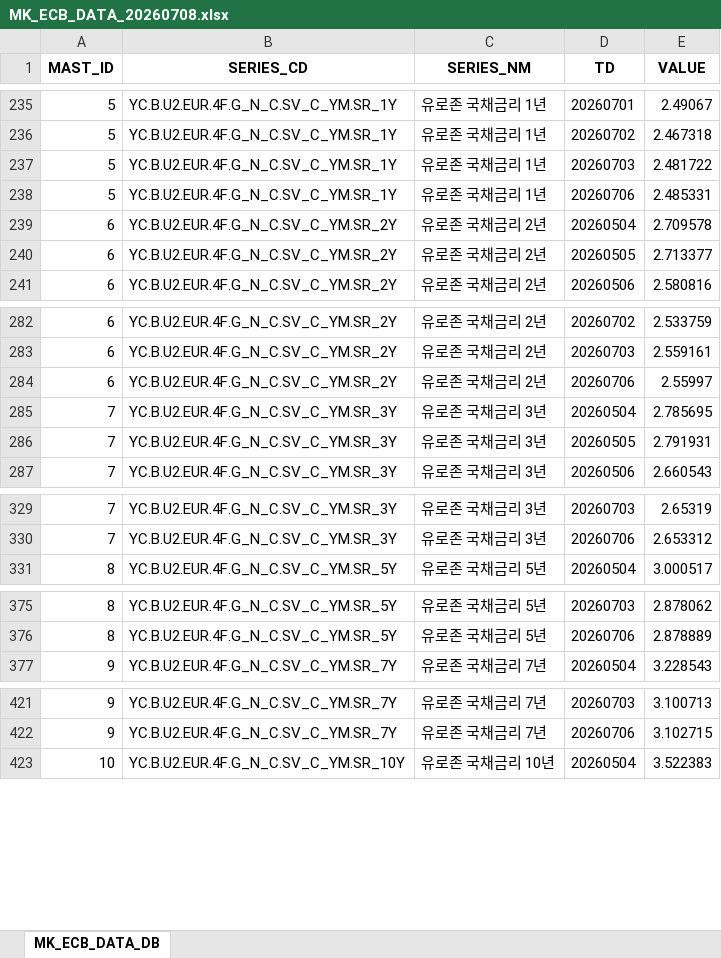
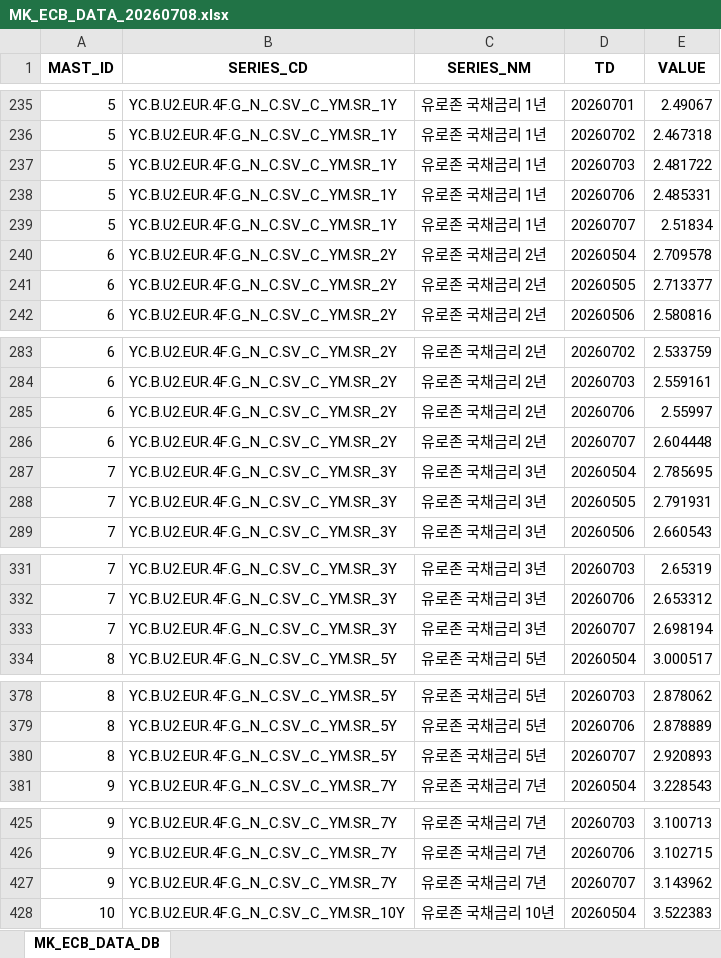
Before and after one commit to chsbjh-ops/mk-inv-ingest, an Excel workbook: data/MK_ECB_DATA_20260708.xlsx, sheet MK_ECB_DATA_DB, drawn as a sheet; only a part is shown, gaps mark what is left out; values as stored, in another font and other column widths than the file's, no borders; the diff covers the shown part only; the diff names each change by its address in the sheet, - before the commit and + after, or states it on an @@ line.

```diff
--- a/data/MK_ECB_DATA_20260708.xlsx (sheet MK_ECB_DATA_DB)
+++ b/data/MK_ECB_DATA_20260708.xlsx (sheet MK_ECB_DATA_DB)
+row 239: 5 | YC.B.U2.EUR.4F.G_N_C.SV_C_YM.SR_1Y | 유로존 국채금리 1년 | 20260707 | 2.51834
+row 286: 6 | YC.B.U2.EUR.4F.G_N_C.SV_C_YM.SR_2Y | 유로존 국채금리 2년 | 20260707 | 2.604448
+row 333: 7 | YC.B.U2.EUR.4F.G_N_C.SV_C_YM.SR_3Y | 유로존 국채금리 3년 | 20260707 | 2.698194
+row 380: 8 | YC.B.U2.EUR.4F.G_N_C.SV_C_YM.SR_5Y | 유로존 국채금리 5년 | 20260707 | 2.920893
+row 427: 9 | YC.B.U2.EUR.4F.G_N_C.SV_C_YM.SR_7Y | 유로존 국채금리 7년 | 20260707 | 3.143962
```
Also changed, not shown: 1 added row elsewhere in this sheet, data/MK_FRED_DATA_20260708.xlsx, data/MK_NYFED_DATA_20260708.xlsx, 5 other files.
